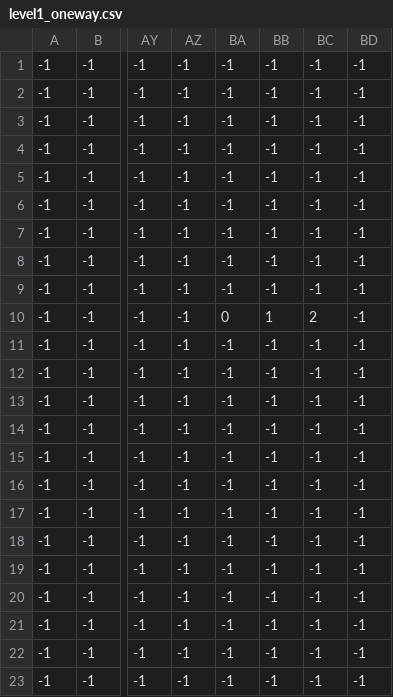
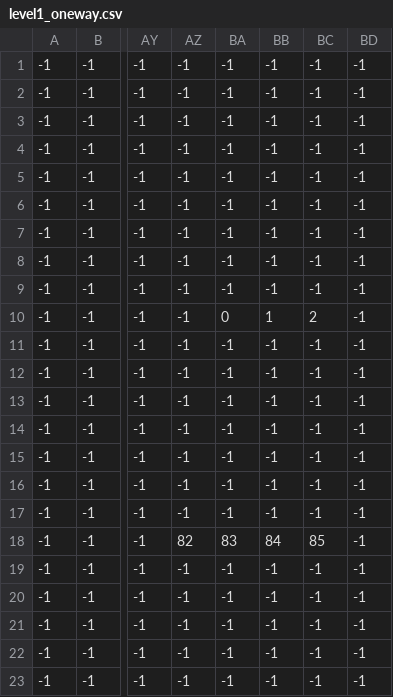
Before and after one commit to manhdung1126/Umbra, a CSV file: Map/level1_oneway.csv, drawn as a sheet; only a part is shown, gaps mark what is left out; the diff names each change by its address in the sheet, - before the commit and + after, or states it on an @@ line.

```diff
--- a/Map/level1_oneway.csv
+++ b/Map/level1_oneway.csv
-AZ18: -1
+AZ18: 82
-BA18: -1
+BA18: 83
-BB18: -1
+BB18: 84
-BC18: -1
+BC18: 85
```
Also changed, not shown: Map/level1_decorback.csv, Map/level1_solid.csv, 4 other files.
